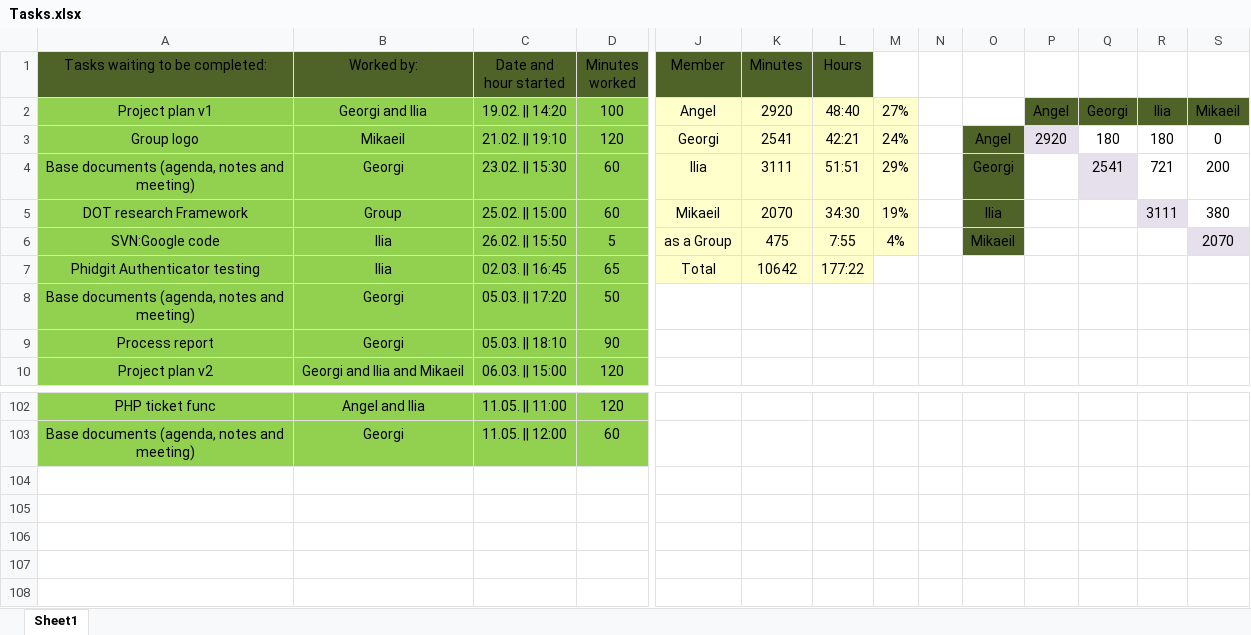
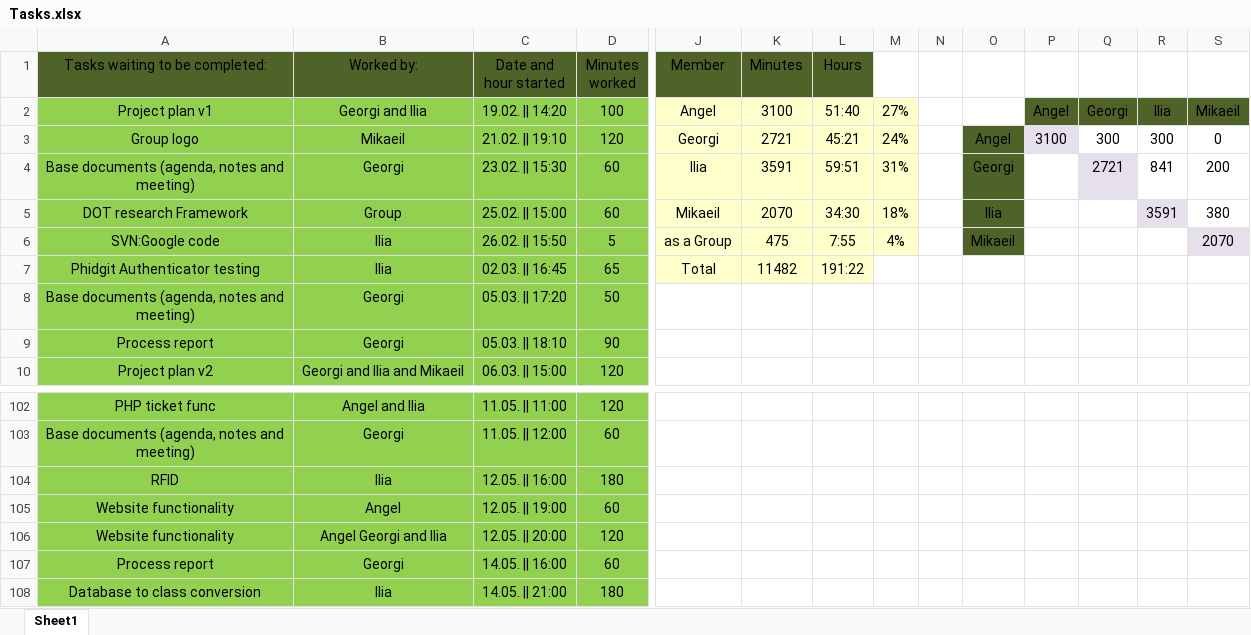
Before and after one commit to IliqNikushev/prop-d-proshots, an Excel workbook: Tasks.xlsx, sheet Sheet1, drawn as a sheet; only a part is shown, gaps mark what is left out; values as stored, in another font and other column widths than the file's, no borders; rows hold the shown columns only; the diff names each change by its address in the sheet, - before the commit and + after, or states it on an @@ line.

```diff
--- a/Tasks.xlsx (sheet Sheet1)
+++ b/Tasks.xlsx (sheet Sheet1)
-K2 (Minutes): 2920
+K2 (Minutes): 3100
-L2 (Hours): 48:40
+L2 (Hours): 51:40
-K3 (Minutes): 2541
+K3 (Minutes): 2721
-L3 (Hours): 42:21
+L3 (Hours): 45:21
-P3: 2920
+P3: 3100
-Q3: 180
+Q3: 300
-R3: 180
+R3: 300
-K4 (Minutes): 3111
+K4 (Minutes): 3591
-L4 (Hours): 51:51
+L4 (Hours): 59:51
-M4: 29%
+M4: 31%
-Q4: 2541
+Q4: 2721
-R4: 721
+R4: 841
-M5: 19%
+M5: 18%
-R5: 3111
+R5: 3591
-K7 (Minutes): 10642
+K7 (Minutes): 11482
-L7 (Hours): 177:22
+L7 (Hours): 191:22
+row 104: RFID | Ilia | 12.05. || 16:00 | 180
+row 105: Website functionality | Angel | 12.05. || 19:00 | 60
+row 106: Website functionality | Angel Georgi and Ilia | 12.05. || 20:00 | 120
+row 107: Process report | Georgi | 14.05. || 16:00 | 60
+row 108: Database to class conversion | Ilia | 14.05. || 21:00 | 180
```
Also changed, not shown: 15 other files.
